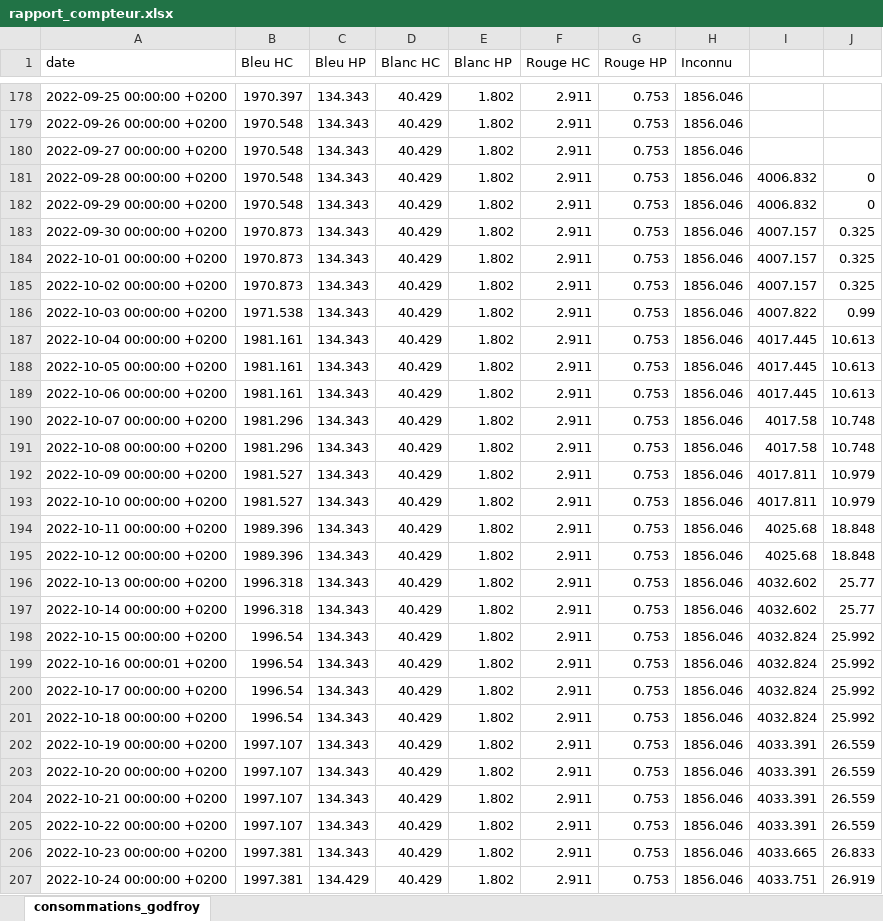
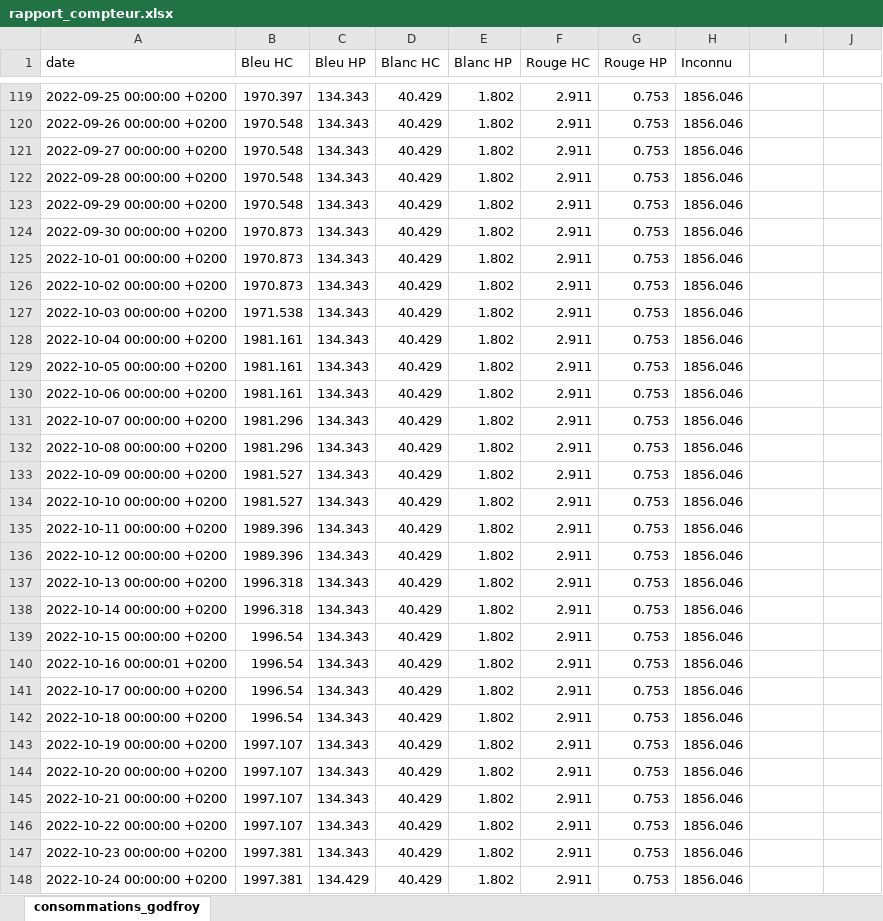
Before and after one commit to ConscritNeuneu/teleinfo, an Excel workbook: rapport_compteur.xlsx, sheet consommations_godfroy, drawn as a sheet; only a part is shown, gaps mark what is left out; values as stored, in another font and other column widths than the file's, no borders; addresses are those after the commit; the diff covers the shown part only; the diff names each change by its address in the sheet, - before the commit and + after, or states it on an @@ line.

```diff
--- a/rapport_compteur.xlsx (sheet consommations_godfroy)
+++ b/rapport_compteur.xlsx (sheet consommations_godfroy)
-I122:I123: 4006.832
+I122:I123: (empty)
-J122:J123: 0
+J122:J123: (empty)
-I124:I126: 4007.157
+I124:I126: (empty)
-J124:J126: 0.325
+J124:J126: (empty)
-I127: 4007.822
+I127: (empty)
-J127: 0.99
+J127: (empty)
-I128:I130: 4017.445
+I128:I130: (empty)
-J128:J130: 10.613
+J128:J130: (empty)
-I131:I132: 4017.58
+I131:I132: (empty)
-J131:J132: 10.748
+J131:J132: (empty)
-I133:I134: 4017.811
+I133:I134: (empty)
-J133:J134: 10.979
+J133:J134: (empty)
-I135:I136: 4025.68
+I135:I136: (empty)
-J135:J136: 18.848
+J135:J136: (empty)
-I137:I138: 4032.602
+I137:I138: (empty)
-J137:J138: 25.77
+J137:J138: (empty)
-I139:I142: 4032.824
+I139:I142: (empty)
-J139:J142: 25.992
+J139:J142: (empty)
-I143:I146: 4033.391
+I143:I146: (empty)
-J143:J146: 26.559
+J143:J146: (empty)
-I147: 4033.665
+I147: (empty)
-J147: 26.833
+J147: (empty)
-I148: 4033.751
+I148: (empty)
-J148: 26.919
+J148: (empty)
```
Also changed, not shown: 59 added rows, 59 removed rows and 14 edited cells elsewhere in this sheet, 3 other files.
